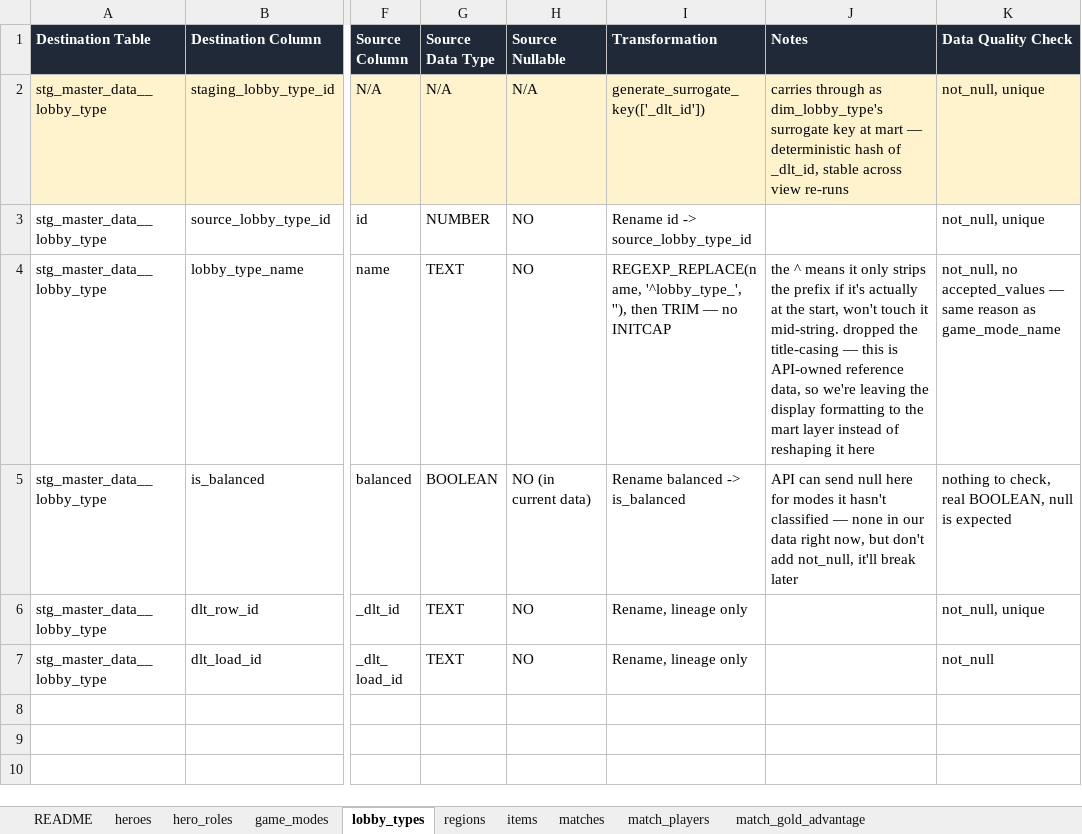
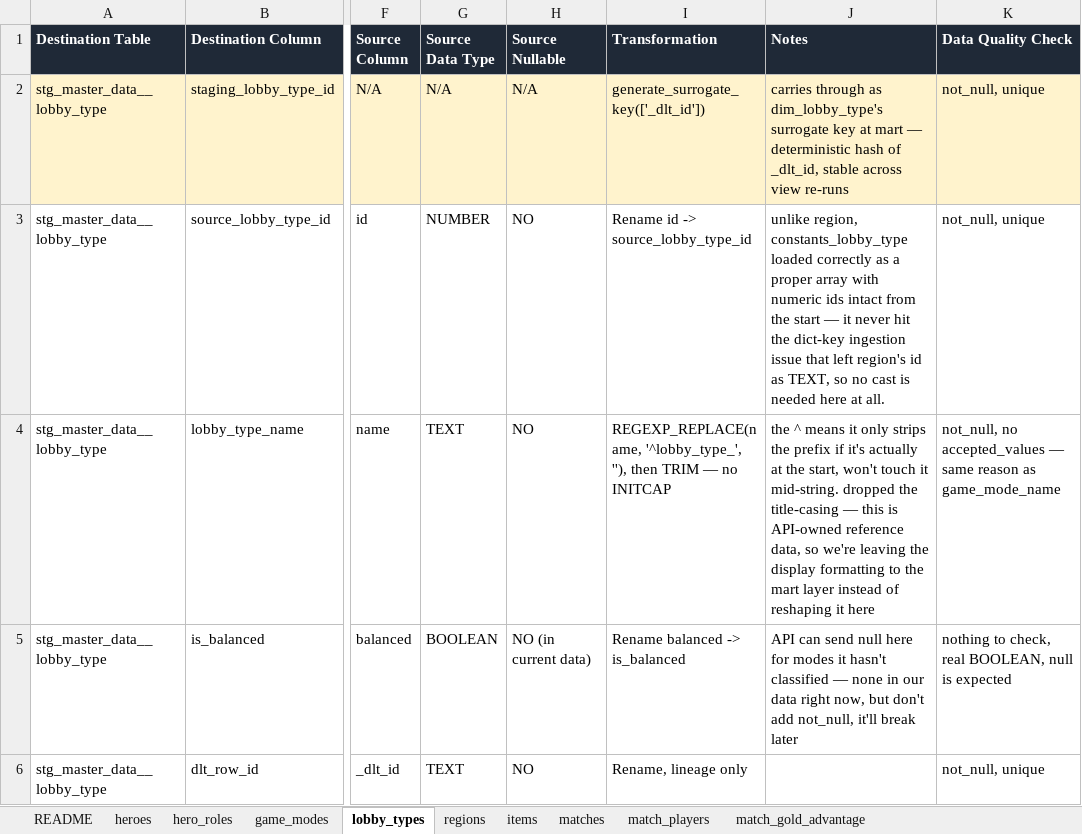
Before and after one commit to SaharLatifi/dota2-analytics-pipeline, an Excel workbook: docs/sttm_raw_to_staging.xlsx, sheet lobby_types, drawn as a sheet; only a part is shown, gaps mark what is left out; the shorter side is filled out with more unchanged rows; values as stored, in another font and other column widths than the file's, no borders; the diff names each change by its address in the sheet, - before the commit and + after, or states it on an @@ line.

```diff
--- a/docs/sttm_raw_to_staging.xlsx (sheet lobby_types)
+++ b/docs/sttm_raw_to_staging.xlsx (sheet lobby_types)
-J3 (Notes): (empty)
+J3 (Notes): unlike region, constants_lobby_type loaded correctly as a proper array with numeric ids intact from the start — it never hit the dict-key ingestion issue that left region's id as TEXT, so no cast is needed here at all.
```
Also changed, not shown: sheet game_modes, docs/sttm_staging_to_mart.xlsx, 1 other file.
